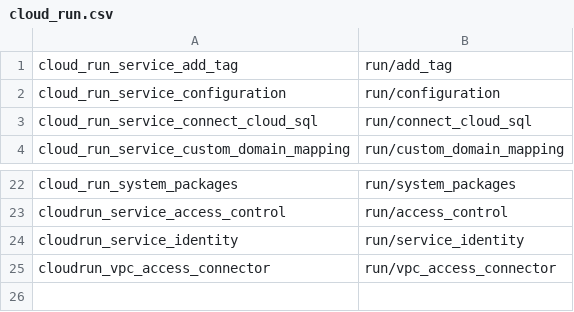
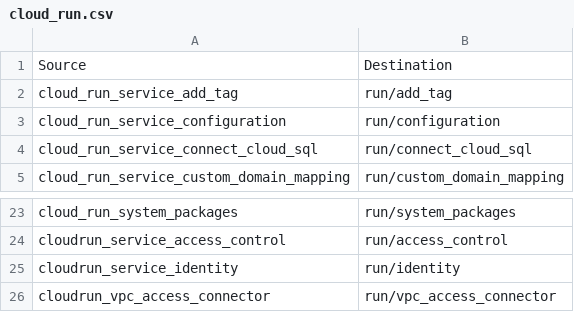
Before and after one commit to terraform-google-modules/terraform-docs-samples, a CSV file: csv/cloud_run.csv, drawn as a sheet; only a part is shown, gaps mark what is left out.

Commit message:
update cloud_run csv

```diff
--- a/csv/cloud_run.csv
+++ b/csv/cloud_run.csv
@@ -1 +1,2 @@
+Source,Destination
 cloud_run_service_add_tag,run/add_tag
@@ -23,3 +24,3 @@ cloud_run_system_packages,run/system_packages
 cloudrun_service_access_control,run/access_control
-cloudrun_service_identity,run/service_identity
+cloudrun_service_identity,run/identity
 cloudrun_vpc_access_connector,run/vpc_access_connector
```
